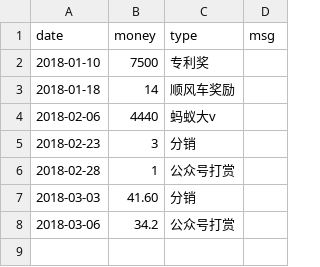
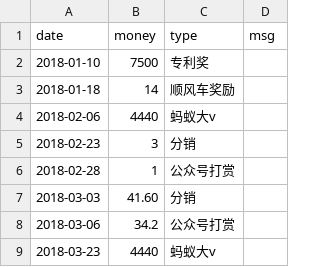
Before and after one commit to jinbin/lifebook, a CSV file: data/2018/income/income.csv, drawn as a sheet.

Commit message:
commit

```diff
--- a/data/2018/income/income.csv
+++ b/data/2018/income/income.csv
@@ -8 +8,2 @@ date, money, type, msg
 2018-03-06, 34.2, 公众号打赏
+2018-03-23, 4440, 蚂蚁大v
```
